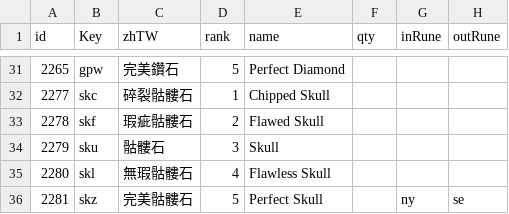
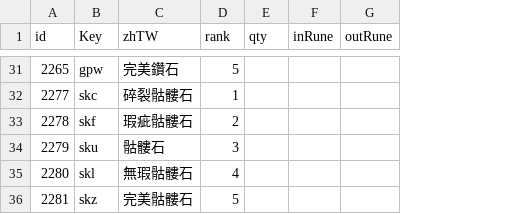
Before and after one commit to Wing924/d2r-wing, a TSV file: resources/generated/gems.tsv, drawn as a sheet; only a part is shown, gaps mark what is left out; removed rows and columns are numbered as before the commit, all else as after; the diff covers the shown part only; the diff names each change by its address in the sheet, - before the commit and + after, or states it on an @@ line.

```diff
--- a/resources/generated/gems.tsv
+++ b/resources/generated/gems.tsv
-column E (name), rows 31-36: Perfect Diamond | Chipped Skull | Flawed Skull | Skull | Flawless Skull | Perfect Skull
-F36 (inRune): ny
+F36 (inRune): (empty)
-G36 (outRune): se
+G36 (outRune): (empty)
```
Also changed, not shown: 10 edited cells elsewhere in this file, 4 other files.
